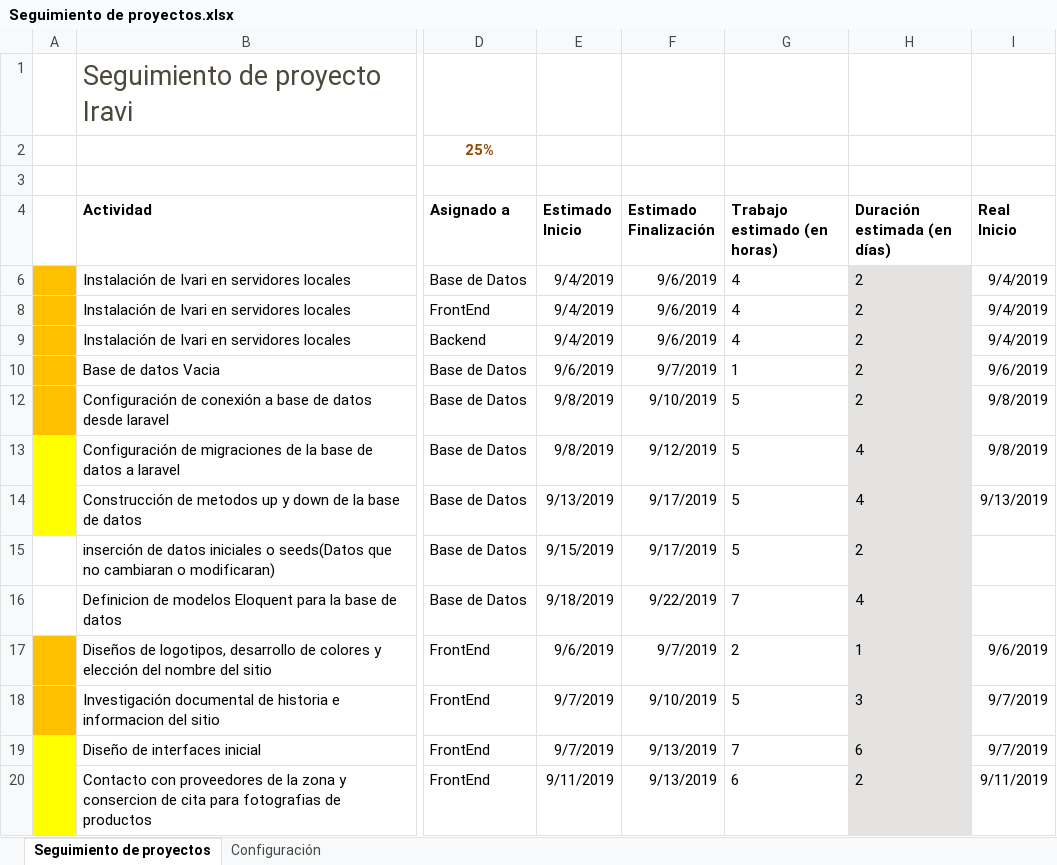
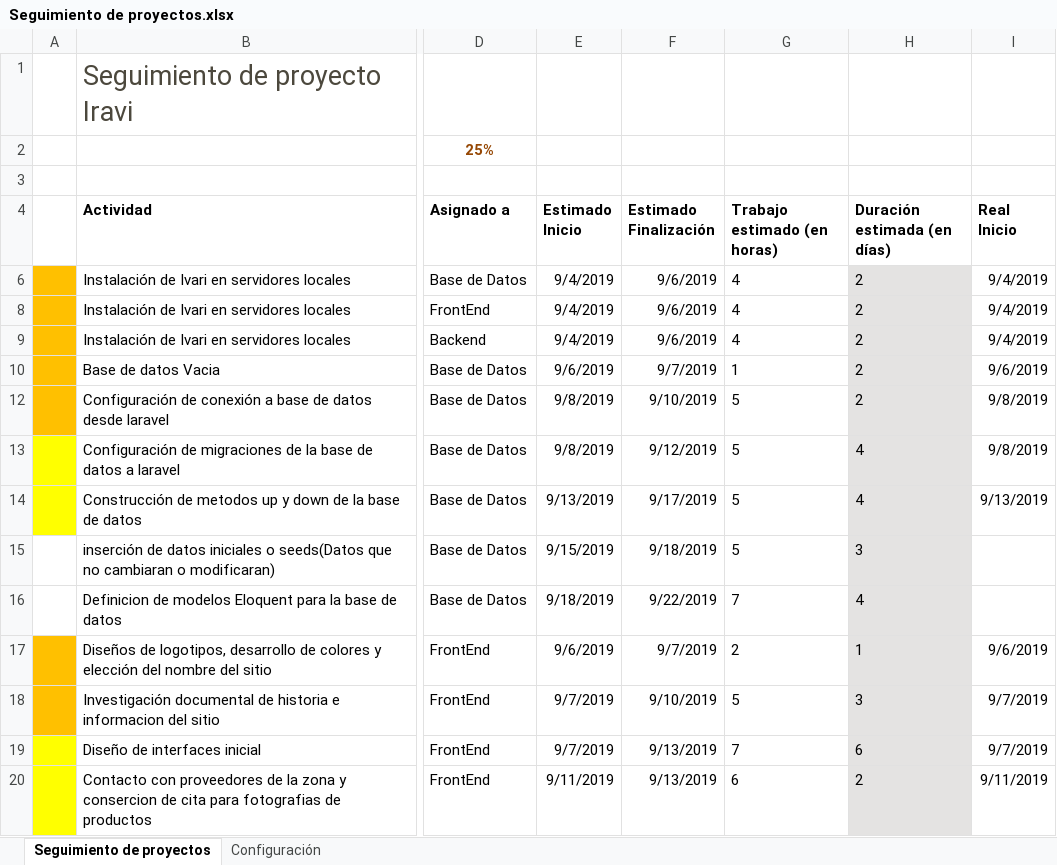
Before and after one commit to joseCorderoAlvarado/Proyecto_Ivari, an Excel workbook: documentacion/Seguimiento de proyectos.xlsx, sheet Seguimiento de proyectos, drawn as a sheet; only a part is shown, gaps mark what is left out; values as stored, in another font and other column widths than the file's, no borders; charts and pictures and conditional formats and table styles not drawn; the diff names each change by its address in the sheet, - before the commit and + after, or states it on an @@ line.

Commit message:
Update Seguimiento de proyectos.xlsx

```diff
--- a/documentacion/Seguimiento de proyectos.xlsx (sheet Seguimiento de proyectos)
+++ b/documentacion/Seguimiento de proyectos.xlsx (sheet Seguimiento de proyectos)
-F15 (Estimado Finalización): 9/17/2019
+F15 (Estimado Finalización): 9/18/2019
-H15 (Duración estimada (en días)): 2
+H15 (Duración estimada (en días)): 3
```
Also changed, not shown: charts or pictures.
